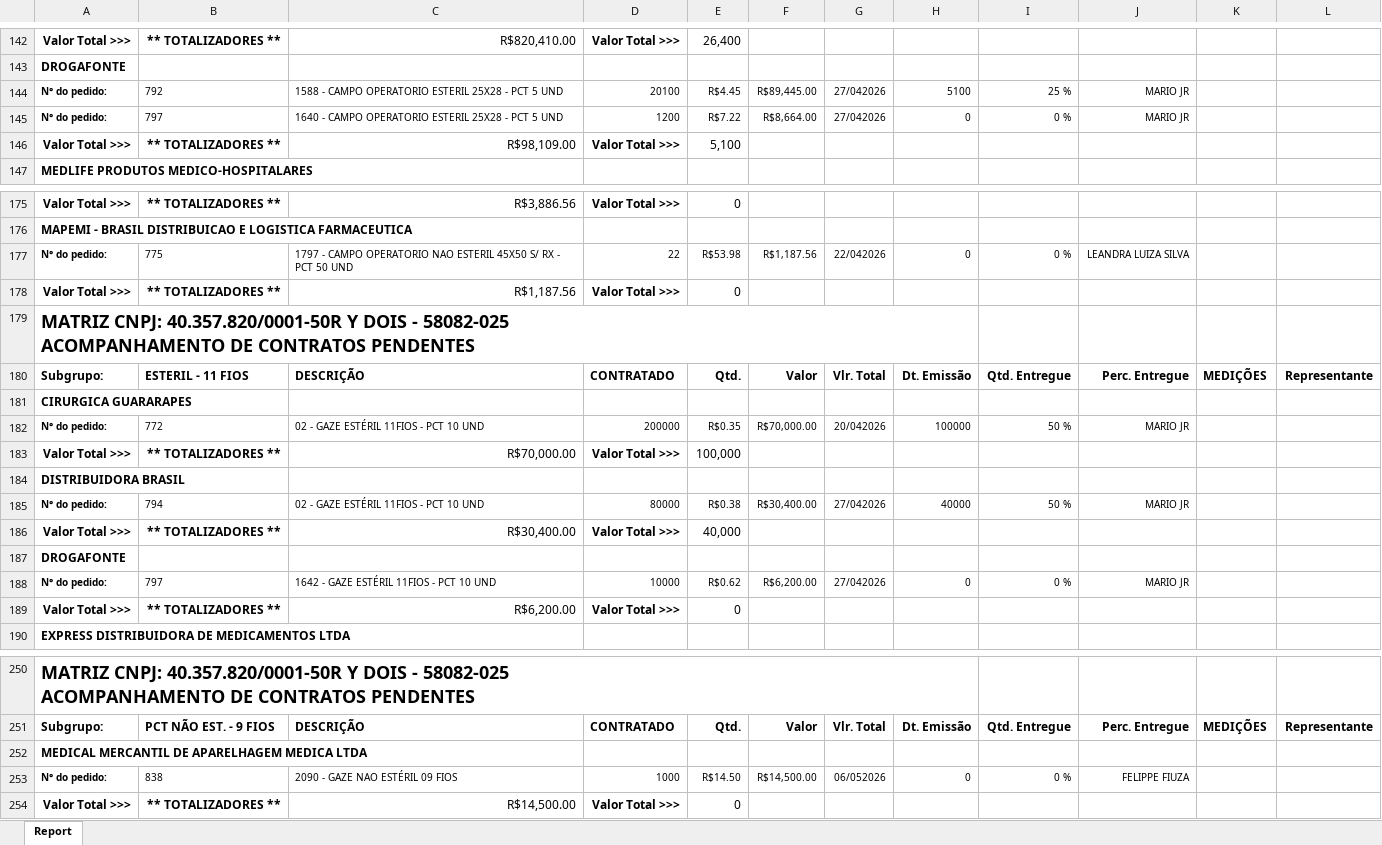
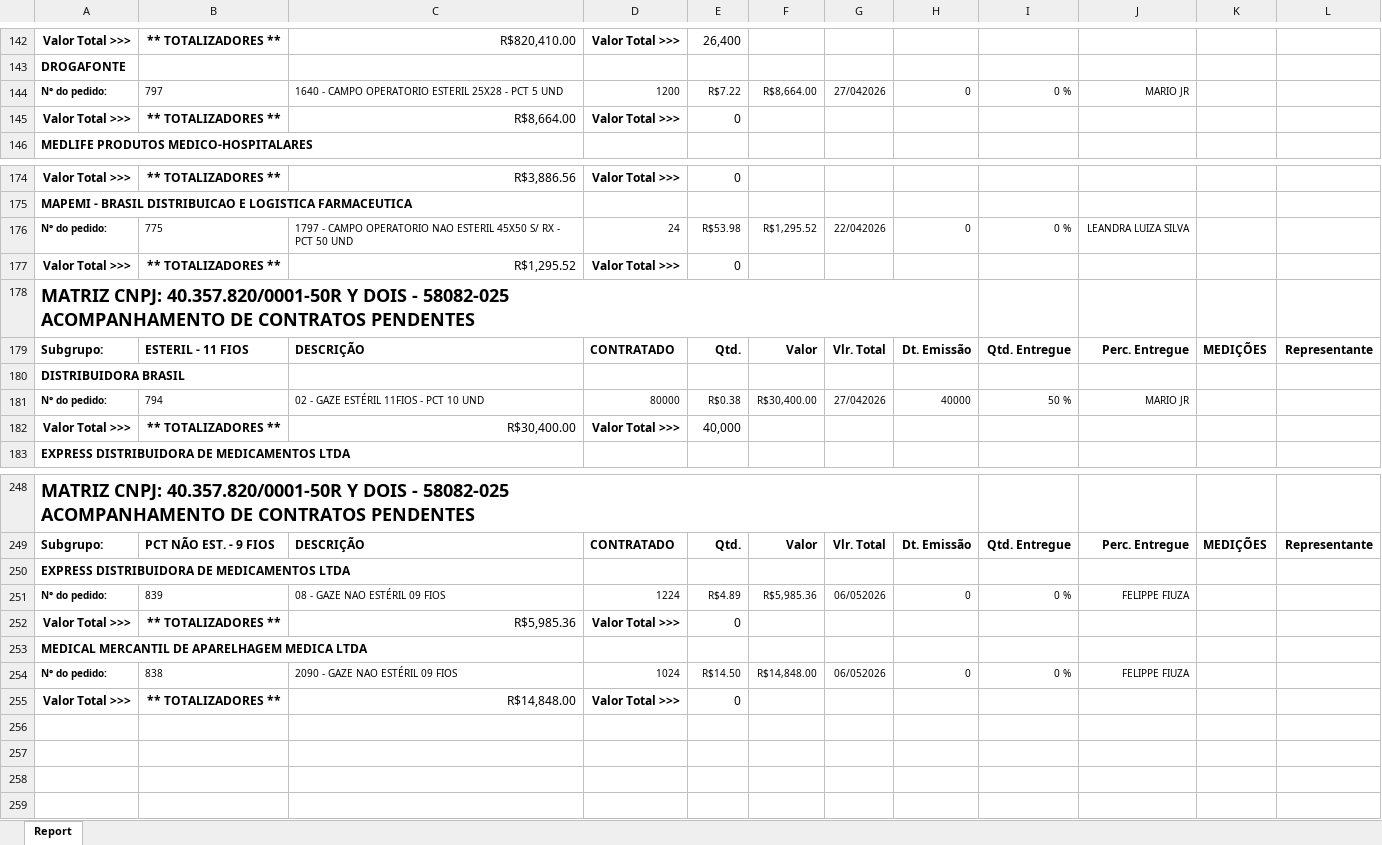
Before and after one commit to fabiosilvavendas-byte/CRM_Medtextil2.0, an Excel workbook: dados/PEDIDOSPENDENTES.xlsx, sheet Report, drawn as a sheet; only a part is shown, gaps mark what is left out; values as stored, in another font and other column widths than the file's, no borders; removed rows and columns are numbered as before the commit, all else as after; the diff covers the shown part only; the diff names each change by its address in the sheet, - before the commit and + after, or states it on an @@ line.

```diff
--- a/dados/PEDIDOSPENDENTES.xlsx (sheet Report)
+++ b/dados/PEDIDOSPENDENTES.xlsx (sheet Report)
-row 144: N° do pedido: | 792 | 1588 - CAMPO OPERATORIO ESTERIL 25X28 - PCT 5 UND | 20100 | R$4.45 | R$89,445.00 | 27/042026 | 5100 | 25 % | MARIO JR
-C145: R$98,109.00
+C145: R$8,664.00
-E145: 5,100
+E145: 0
-D176: 22
+D176: 24
-F176: R$1,187.56
+F176: R$1,295.52
-C177: R$1,187.56
+C177: R$1,295.52
-row 181: CIRURGICA GUARARAPES
-row 182: N° do pedido: | 772 | 02 - GAZE ESTÉRIL 11FIOS - PCT 10 UND | 200000 | R$0.35 | R$70,000.00 | 20/042026 | 100000 | 50 % | MARIO JR
-row 183: Valor Total >>> | ** TOTALIZADORES ** | R$70,000.00 | Valor Total >>> | 100,000
-row 187: DROGAFONTE
-row 188: N° do pedido: | 797 | 1642 - GAZE ESTÉRIL 11FIOS - PCT 10 UND | 10000 | R$0.62 | R$6,200.00 | 27/042026 | 0 | 0 % | MARIO JR
-row 189: Valor Total >>> | ** TOTALIZADORES ** | R$6,200.00 | Valor Total >>> | 0
@@ row 214 moved to row 250: EXPRESS DISTRIBUIDORA DE MEDICAMENTOS LT… @@
+row 251: N° do pedido: | 839 | 08 - GAZE NAO ESTÉRIL 09 FIOS | 1224 | R$4.89 | R$5,985.36 | 06/052026 | 0 | 0 % | FELIPPE FIUZA
+row 252: Valor Total >>> | ** TOTALIZADORES ** | R$5,985.36 | Valor Total >>> | 0
-D254: 1000
+D254: 1024
-F254: R$14,500.00
+F254: R$14,848.00
-C255: R$14,500.00
+C255: R$14,848.00
```
Also changed, not shown: 9 added rows, 3 removed rows and 20 edited cells elsewhere in this sheet, dados/CONSULTA_VENDEDORES.xlsx, dados/XLS_Grid_LANCAMENTO A RECEBER.xlsx.
